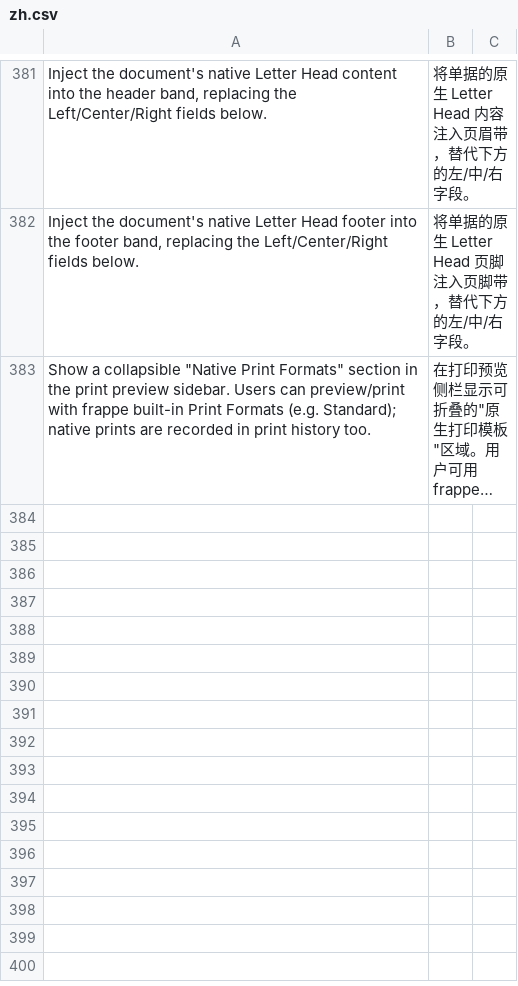
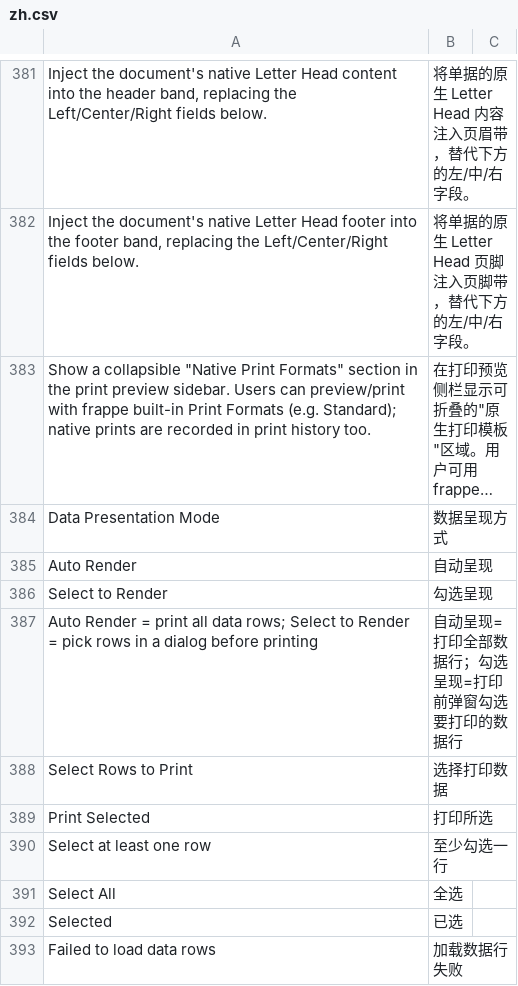
Before and after one commit to yowlion/zhiz_print, a CSV file: zhiz_print/translations/zh.csv, drawn as a sheet; only a part is shown, gaps mark what is left out; long unchanged cells end in …; the diff names each change by its address in the sheet, - before the commit and + after, or states it on an @@ line.

```diff
--- a/zhiz_print/translations/zh.csv
+++ b/zhiz_print/translations/zh.csv
+row 384: Data Presentation Mode | 数据呈现方式
+row 385: Auto Render | 自动呈现
+row 386: Select to Render | 勾选呈现
+row 387: Auto Render = print all data rows; Select to Render = pick rows in a dialog before printing | 自动呈现=打印全部数据行；勾选呈现=打印前弹窗勾选要打印的数据行
+row 388: Select Rows to Print | 选择打印数据
+row 389: Print Selected | 打印所选
+row 390: Select at least one row | 至少勾选一行
+row 391: Select All | 全选
+row 392: Selected | 已选
+row 393: Failed to load data rows | 加载数据行失败
```
Also changed, not shown: 5 other files.
